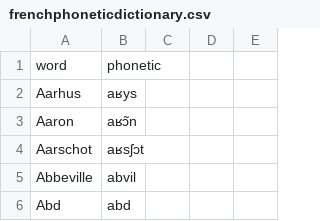
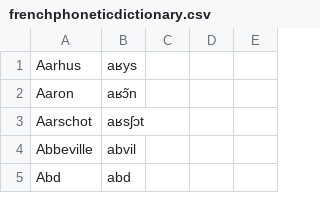
Before and after one commit to Nickerchen/androidspeech, a CSV file: app/src/main/res/raw/frenchphoneticdictionary.csv, drawn as a sheet; only a part is shown.

Commit message:
CSV file reading and displaying the phonetics

```diff
--- a/app/src/main/res/raw/frenchphoneticdictionary.csv
+++ b/app/src/main/res/raw/frenchphoneticdictionary.csv
@@ -1,2 +1 @@
-word, phonetic
 Aarhus, aʁys
```
Also changed, not shown: 2 other files.
